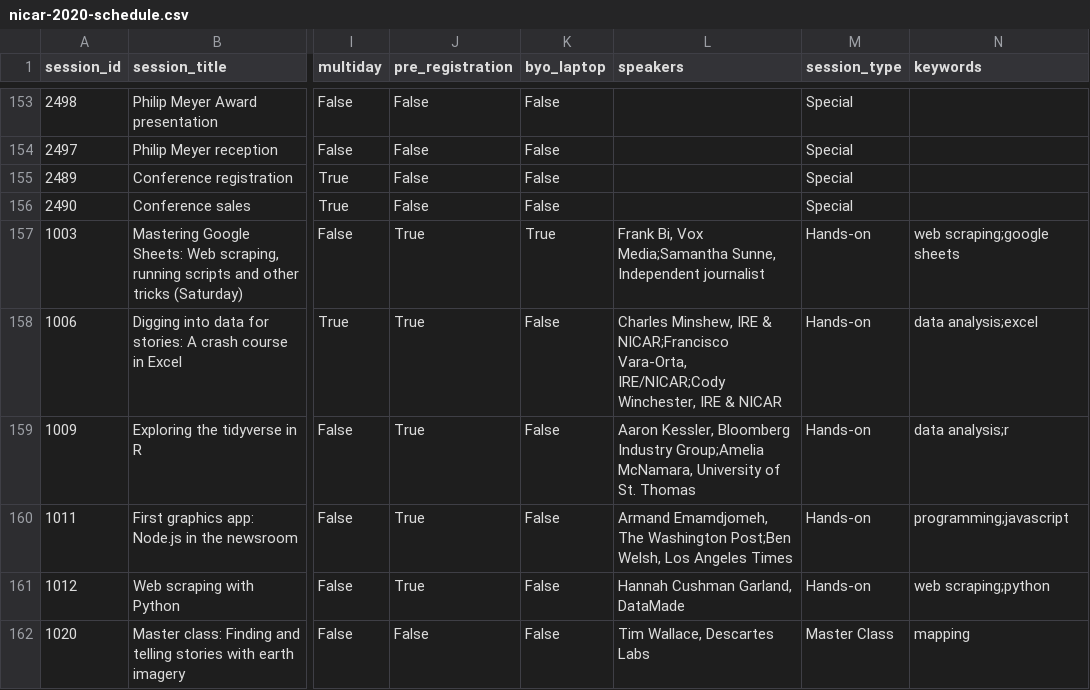
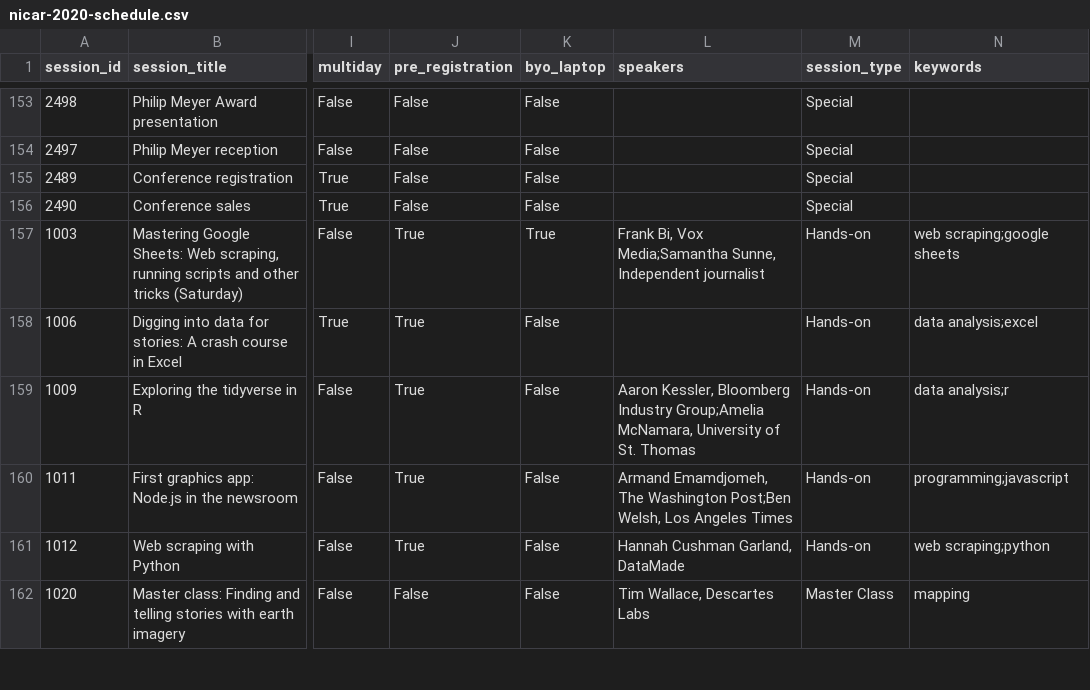
Before and after one commit to ireapps/nicar-2020-schedule, a CSV file: nicar-2020-schedule.csv, drawn as a sheet; only a part is shown, gaps mark what is left out; the diff covers the shown part only; the diff names each change by its address in the sheet, - before the commit and + after, or states it on an @@ line.

```diff
--- a/nicar-2020-schedule.csv
+++ b/nicar-2020-schedule.csv
-L158 (speakers): Charles Minshew, IRE & NICAR;Francisco Vara-Orta, IRE/NICAR;Cody Winchester, IRE & NICAR
+L158 (speakers): (empty)
```
Also changed, not shown: 17 edited cells elsewhere in this file, 3 other files.
